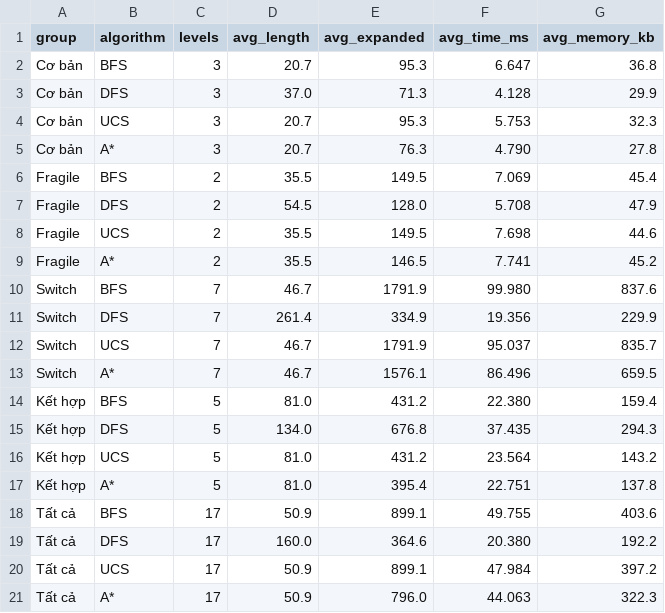
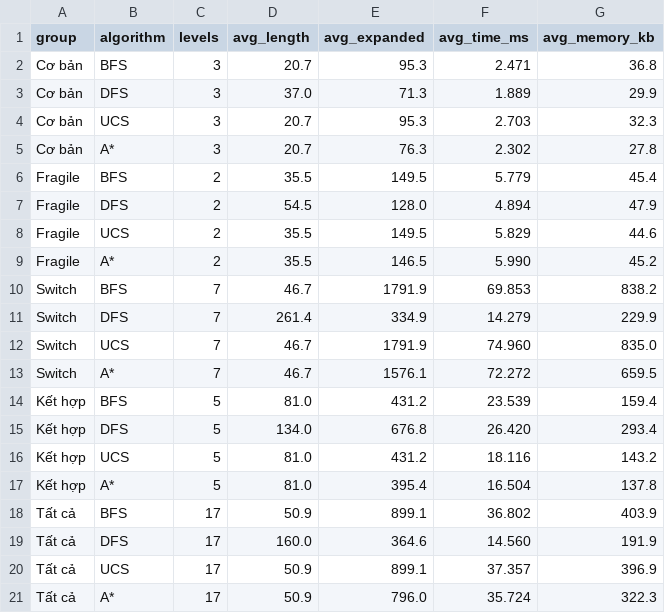
Before and after one commit to hohuunghiem/Fundamentals-of-Artificial-Intelligence, a CSV file: source/experiments/results_all/bfs_dfs_ucs_astar_summary.csv, drawn as a sheet.

```diff
--- a/source/experiments/results_all/bfs_dfs_ucs_astar_summary.csv
+++ b/source/experiments/results_all/bfs_dfs_ucs_astar_summary.csv
@@ -1,21 +1,21 @@
 group,algorithm,levels,avg_length,avg_expanded,avg_time_ms,avg_memory_kb
-Cơ bản,BFS,3,20.7,95.3,6.647,36.8
-Cơ bản,DFS,3,37.0,71.3,4.128,29.9
-Cơ bản,UCS,3,20.7,95.3,5.753,32.3
-Cơ bản,A*,3,20.7,76.3,4.790,27.8
-Fragile,BFS,2,35.5,149.5,7.069,45.4
-Fragile,DFS,2,54.5,128.0,5.708,47.9
-Fragile,UCS,2,35.5,149.5,7.698,44.6
-Fragile,A*,2,35.5,146.5,7.741,45.2
-Switch,BFS,7,46.7,1791.9,99.980,837.6
-Switch,DFS,7,261.4,334.9,19.356,229.9
-Switch,UCS,7,46.7,1791.9,95.037,835.7
-Switch,A*,7,46.7,1576.1,86.496,659.5
-Kết hợp,BFS,5,81.0,431.2,22.380,159.4
-Kết hợp,DFS,5,134.0,676.8,37.435,294.3
-Kết hợp,UCS,5,81.0,431.2,23.564,143.2
-Kết hợp,A*,5,81.0,395.4,22.751,137.8
-Tất cả,BFS,17,50.9,899.1,49.755,403.6
-Tất cả,DFS,17,160.0,364.6,20.380,192.2
-Tất cả,UCS,17,50.9,899.1,47.984,397.2
-Tất cả,A*,17,50.9,796.0,44.063,322.3
+Cơ bản,BFS,3,20.7,95.3,2.471,36.8
+Cơ bản,DFS,3,37.0,71.3,1.889,29.9
+Cơ bản,UCS,3,20.7,95.3,2.703,32.3
+Cơ bản,A*,3,20.7,76.3,2.302,27.8
+Fragile,BFS,2,35.5,149.5,5.779,45.4
+Fragile,DFS,2,54.5,128.0,4.894,47.9
+Fragile,UCS,2,35.5,149.5,5.829,44.6
+Fragile,A*,2,35.5,146.5,5.990,45.2
+Switch,BFS,7,46.7,1791.9,69.853,838.2
+Switch,DFS,7,261.4,334.9,14.279,229.9
+Switch,UCS,7,46.7,1791.9,74.960,835.0
+Switch,A*,7,46.7,1576.1,72.272,659.5
+Kết hợp,BFS,5,81.0,431.2,23.539,159.4
+Kết hợp,DFS,5,134.0,676.8,26.420,293.4
+Kết hợp,UCS,5,81.0,431.2,18.116,143.2
+Kết hợp,A*,5,81.0,395.4,16.504,137.8
+Tất cả,BFS,17,50.9,899.1,36.802,403.9
+Tất cả,DFS,17,160.0,364.6,14.560,191.9
+Tất cả,UCS,17,50.9,899.1,37.357,396.9
+Tất cả,A*,17,50.9,796.0,35.724,322.3
```
Also changed, not shown: source/experiments/results_all/bfs_dfs_ucs_astar_results.csv, 5 other files.
